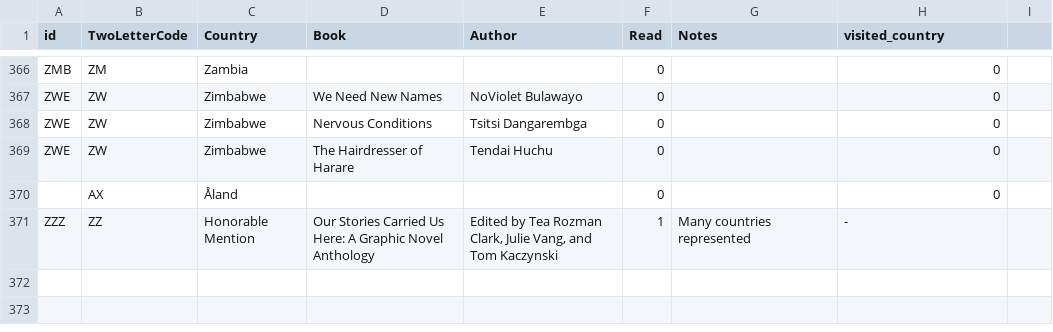
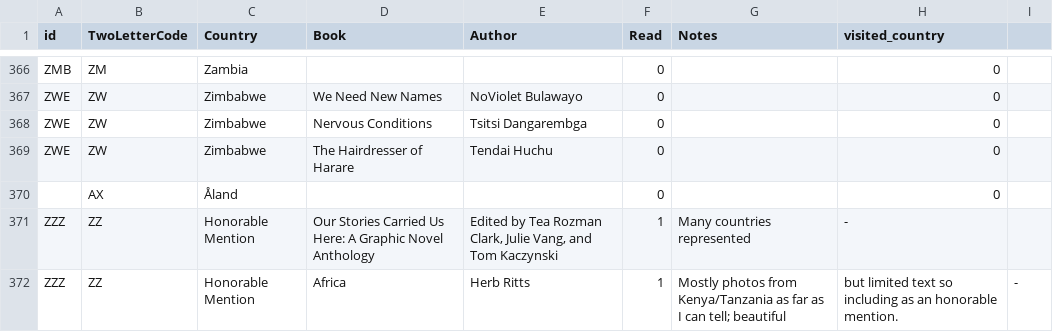
Before and after one commit to paulkaefer/read-the-world, a CSV file: data/read_the_world.csv, drawn as a sheet; only a part is shown, gaps mark what is left out; the diff names each change by its address in the sheet, - before the commit and + after, or states it on an @@ line.

Commit message:
read (mostly viewed) Africa, by Herb Ritts
Some links:
https://www.amazon.com/Africa-Herb-Ritts/dp/0821221213
http://link.library.missouri.edu/portal/Africa-Herb-Ritts/ftqcZJI2zSs/
https://www.goodreads.com/book/show/649407.Africa

```diff
--- a/data/read_the_world.csv
+++ b/data/read_the_world.csv
+row 372: ZZZ | ZZ | Honorable Mention | Africa | Herb Ritts | 1 | Mostly photos from Kenya/Tanzania as far as I can tell; beautiful | but limited text so including as an honorable mention. | -
```
